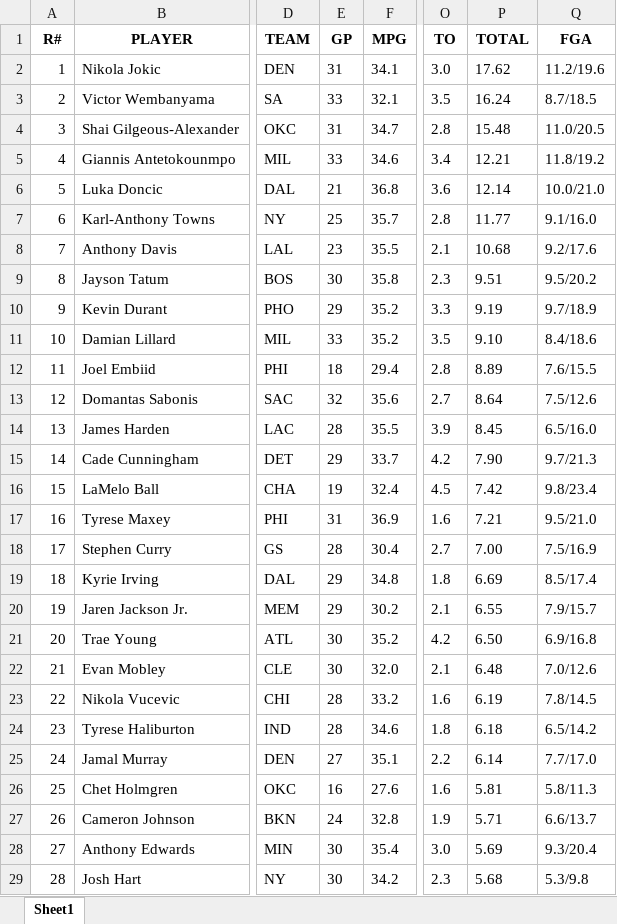
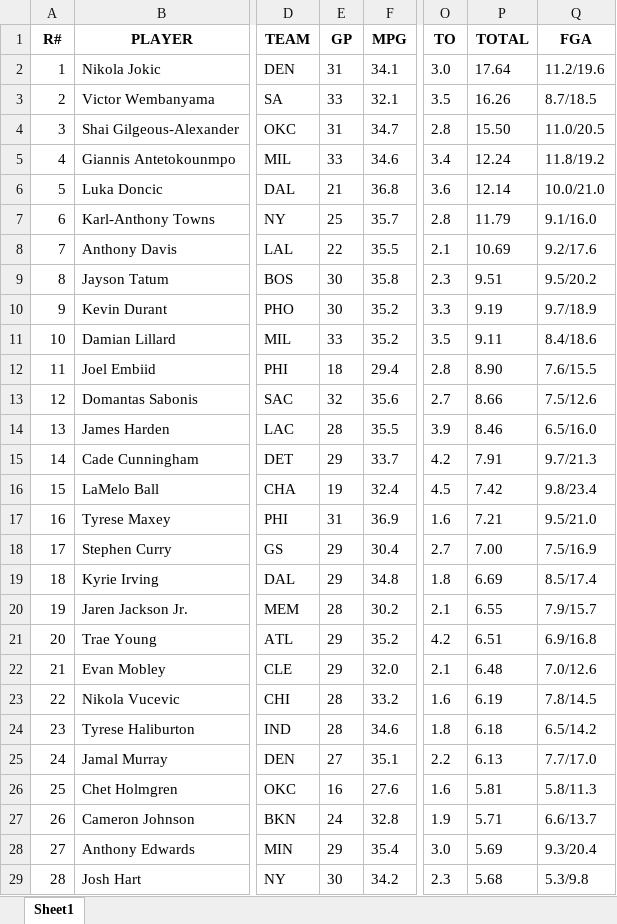
Before and after one commit to ikucukkaya/TradeMachine, an Excel workbook: data/2024-25_Rest_of_Season_Rankings_Projections_updated_daily.xlsx, sheet Sheet1, drawn as a sheet; only a part is shown, gaps mark what is left out; values as stored, in another font and other column widths than the file's, no borders; the diff covers the shown part only; the diff names each change by its address in the sheet, - before the commit and + after, or states it on an @@ line.

```diff
--- a/data/2024-25_Rest_of_Season_Rankings_Projections_updated_daily.xlsx (sheet Sheet1)
+++ b/data/2024-25_Rest_of_Season_Rankings_Projections_updated_daily.xlsx (sheet Sheet1)
-P2 (TOTAL): 17.62
+P2 (TOTAL): 17.64
-P3 (TOTAL): 16.24
+P3 (TOTAL): 16.26
-P4 (TOTAL): 15.48
+P4 (TOTAL): 15.50
-P5 (TOTAL): 12.21
+P5 (TOTAL): 12.24
-P7 (TOTAL): 11.77
+P7 (TOTAL): 11.79
-E8 (GP): 23
+E8 (GP): 22
-P8 (TOTAL): 10.68
+P8 (TOTAL): 10.69
-E10 (GP): 29
+E10 (GP): 30
-P11 (TOTAL): 9.10
+P11 (TOTAL): 9.11
-P12 (TOTAL): 8.89
+P12 (TOTAL): 8.90
-P13 (TOTAL): 8.64
+P13 (TOTAL): 8.66
-P14 (TOTAL): 8.45
+P14 (TOTAL): 8.46
-P15 (TOTAL): 7.90
+P15 (TOTAL): 7.91
-E18 (GP): 28
+E18 (GP): 29
-E20 (GP): 29
+E20 (GP): 28
-E21:E22 (GP): 30
+E21:E22 (GP): 29
-P21 (TOTAL): 6.50
+P21 (TOTAL): 6.51
-P25 (TOTAL): 6.14
+P25 (TOTAL): 6.13
-E28 (GP): 30
+E28 (GP): 29
```
Also changed, not shown: 30 added rows, 29 removed rows, 568 edited cells and row numbers in column A elsewhere in this sheet, data/2024-25_NBA_Regular_Season_Updated_daily.xlsx, data/Last_14_days_of_the_2024-25_NBA_Regular_Season_Updated_daily.xlsx, 3 other files.
